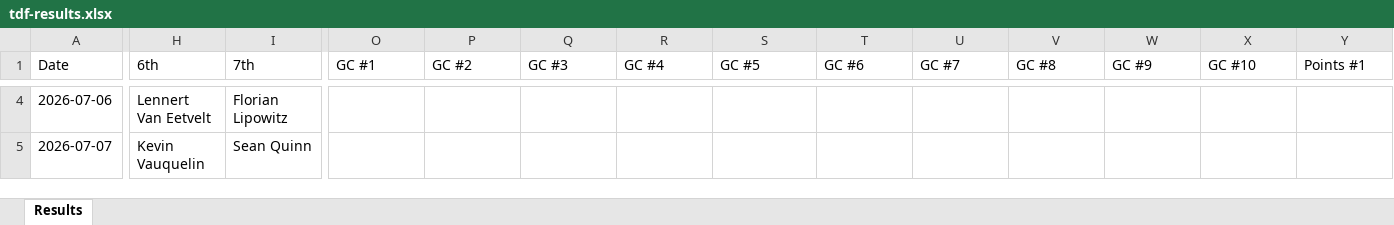
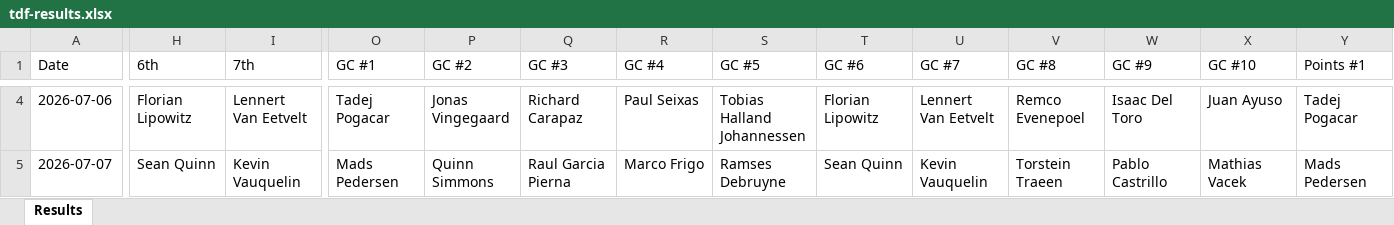
Before and after one commit to danpsh/2026-Fantasy-Cycling, an Excel workbook: tdf-results.xlsx, sheet Results, drawn as a sheet; only a part is shown, gaps mark what is left out; values as stored, in another font and other column widths than the file's, no borders; the diff covers the shown part only; the diff names each change by its address in the sheet, - before the commit and + after, or states it on an @@ line.

```diff
--- a/tdf-results.xlsx (sheet Results)
+++ b/tdf-results.xlsx (sheet Results)
-H4 (6th): Lennert Van Eetvelt
+H4 (6th): Florian Lipowitz
-I4 (7th): Florian Lipowitz
+I4 (7th): Lennert Van Eetvelt
-O4 (GC #1): (empty)
+O4 (GC #1): Tadej Pogacar
-P4 (GC #2): (empty)
+P4 (GC #2): Jonas Vingegaard
-Q4 (GC #3): (empty)
+Q4 (GC #3): Richard Carapaz
-R4 (GC #4): (empty)
+R4 (GC #4): Paul Seixas
-S4 (GC #5): (empty)
+S4 (GC #5): Tobias Halland Johannessen
-T4 (GC #6): (empty)
+T4 (GC #6): Florian Lipowitz
-U4 (GC #7): (empty)
+U4 (GC #7): Lennert Van Eetvelt
-V4 (GC #8): (empty)
+V4 (GC #8): Remco Evenepoel
-W4 (GC #9): (empty)
+W4 (GC #9): Isaac Del Toro
-X4 (GC #10): (empty)
+X4 (GC #10): Juan Ayuso
-Y4 (Points #1): (empty)
+Y4 (Points #1): Tadej Pogacar
-H5 (6th): Kevin Vauquelin
+H5 (6th): Sean Quinn
-I5 (7th): Sean Quinn
+I5 (7th): Kevin Vauquelin
-O5 (GC #1): (empty)
+O5 (GC #1): Mads Pedersen
-P5 (GC #2): (empty)
+P5 (GC #2): Quinn Simmons
-Q5 (GC #3): (empty)
+Q5 (GC #3): Raul Garcia Pierna
-R5 (GC #4): (empty)
+R5 (GC #4): Marco Frigo
-S5 (GC #5): (empty)
+S5 (GC #5): Ramses Debruyne
-T5 (GC #6): (empty)
+T5 (GC #6): Sean Quinn
-U5 (GC #7): (empty)
+U5 (GC #7): Kevin Vauquelin
-V5 (GC #8): (empty)
+V5 (GC #8): Torstein Traeen
-W5 (GC #9): (empty)
+W5 (GC #9): Pablo Castrillo
-X5 (GC #10): (empty)
+X5 (GC #10): Mathias Vacek
-Y5 (Points #1): (empty)
+Y5 (Points #1): Mads Pedersen
```
Also changed, not shown: 91 edited cells elsewhere in this sheet, annual-results.xlsx.
